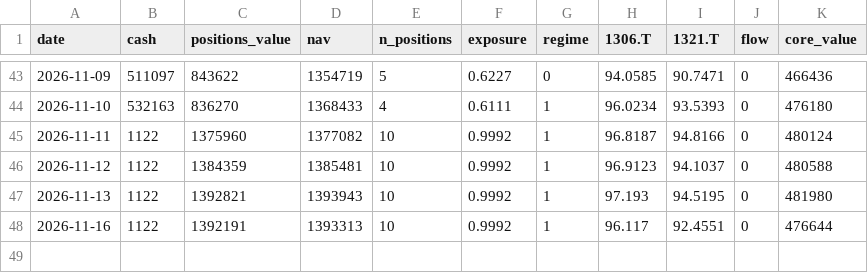
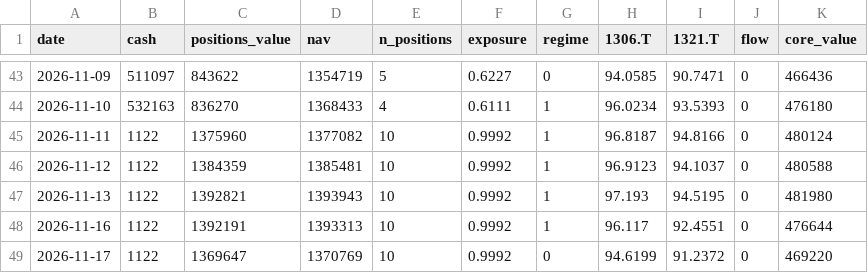
Before and after one commit to antares1024dw-creator/kabu-paper-trading, a CSV file: data/nav.csv, drawn as a sheet; only a part is shown, gaps mark what is left out.

```diff
--- a/data/nav.csv
+++ b/data/nav.csv
@@ -48 +48,2 @@ date,cash,positions_value,nav,n_positions,exposure,regime,1306.T,1321.T,flow,cor
 2026-11-16,1122,1392191,1393313,10,0.9992,1,96.117,92.4551,0,476644
+2026-11-17,1122,1369647,1370769,10,0.9992,0,94.6199,91.2372,0,469220
```
Also changed, not shown: 2 other files.
